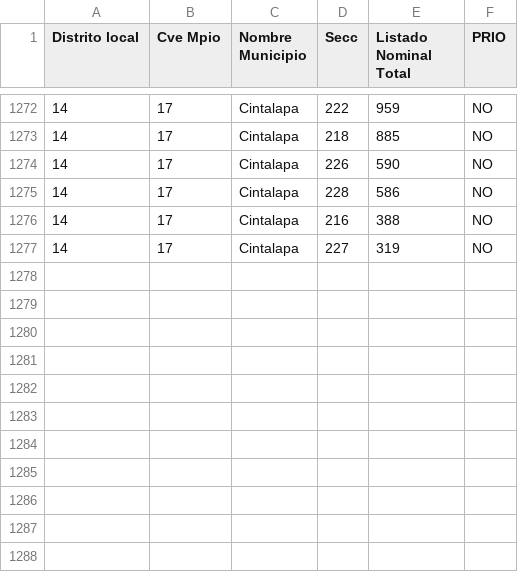
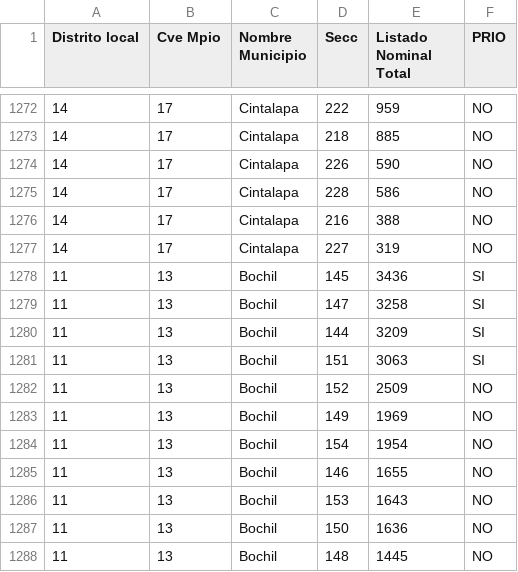
Before and after one commit to mystical-soldier/MAPA-MC, a CSV file: SECCION.csv, drawn as a sheet; only a part is shown, gaps mark what is left out.

Commit message:
Add files via upload

```diff
--- a/SECCION.csv
+++ b/SECCION.csv
@@ -1277 +1277,12 @@
 14,17,Cintalapa,227,319,NO
+11,13,Bochil,145,3436,SI
+11,13,Bochil,147,3258,SI
+11,13,Bochil,144,3209,SI
+11,13,Bochil,151,3063,SI
+11,13,Bochil,152,2509,NO
+11,13,Bochil,149,1969,NO
+11,13,Bochil,154,1954,NO
+11,13,Bochil,146,1655,NO
+11,13,Bochil,153,1643,NO
+11,13,Bochil,150,1636,NO
+11,13,Bochil,148,1445,NO
```
